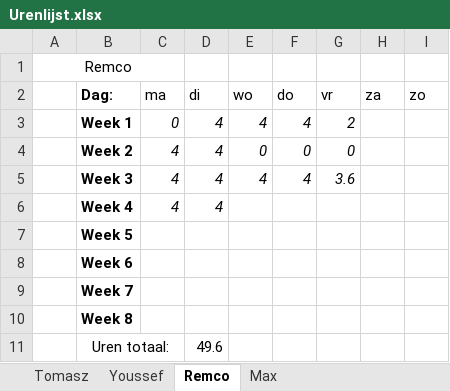
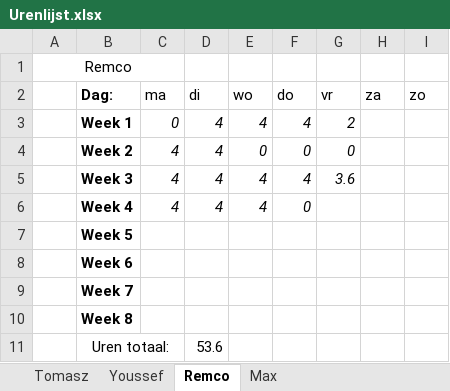
Before and after one commit to FIFA-by-TYMR/Project_Documentation, an Excel workbook: Documenten/Urenlijst.xlsx, sheet Remco, drawn as a sheet; values as stored, in another font and other column widths than the file's, no borders; the diff names each change by its address in the sheet, - before the commit and + after, or states it on an @@ line.

```diff
--- a/Documenten/Urenlijst.xlsx (sheet Remco)
+++ b/Documenten/Urenlijst.xlsx (sheet Remco)
-E6 (wo): (empty)
+E6 (wo): 4
-F6 (do): (empty)
+F6 (do): 0
-D11 (di): 49.6
+D11 (di): 53.6
```
Also changed, not shown: sheet Tomasz, sheet Youssef, sheet Max.
